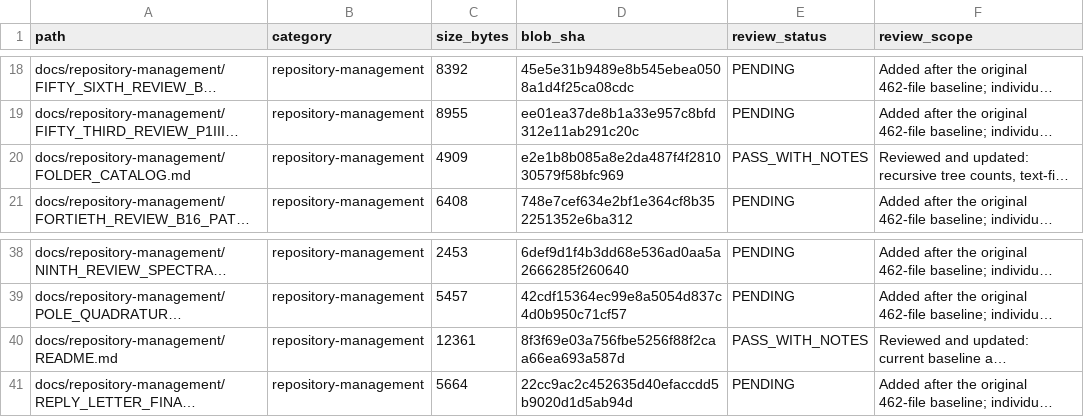
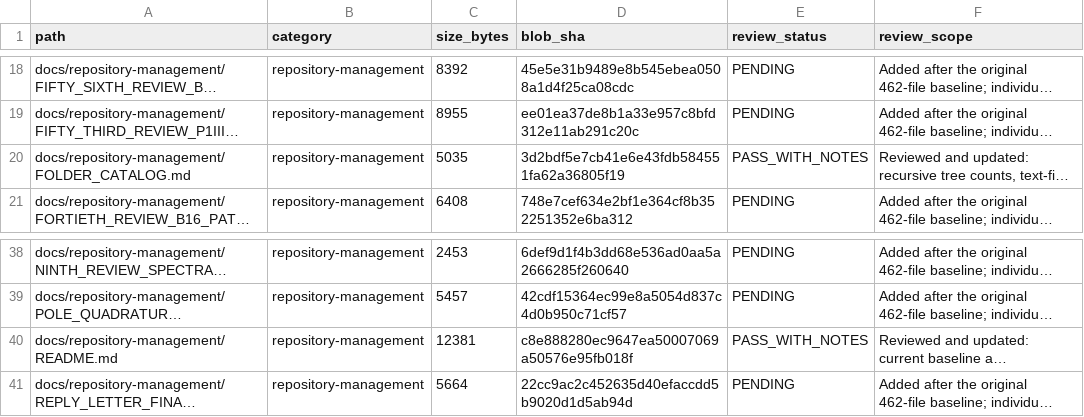
Before and after one commit to lm846802297-bit/axial-vector-review-response, a CSV file: docs/repository-management/SUPPLEMENTAL_DOCUMENT_AUDIT_REGISTER.csv, drawn as a sheet; only a part is shown, gaps mark what is left out; long unchanged cells end in …; the diff names each change by its address in the sheet, - before the commit and + after, or states it on an @@ line.

Commit message:
docs: refresh supplemental register metadata for updated navigation

```diff
--- a/docs/repository-management/SUPPLEMENTAL_DOCUMENT_AUDIT_REGISTER.csv
+++ b/docs/repository-management/SUPPLEMENTAL_DOCUMENT_AUDIT_REGISTER.csv
-C20 (size_bytes): 4909
+C20 (size_bytes): 5035
-D20 (blob_sha): e2e1b8b085a8e2da487f4f281030579f58bfc969
+D20 (blob_sha): 3d2bdf5e7cb41e6e43fdb584551fa62a36805f19
-C40 (size_bytes): 12361
+C40 (size_bytes): 12381
-D40 (blob_sha): 8f3f69e03a756fbe5256f88f2caa66ea693a587d
+D40 (blob_sha): c8e888280ec9647ea50007069a50576e95fb018f
```
